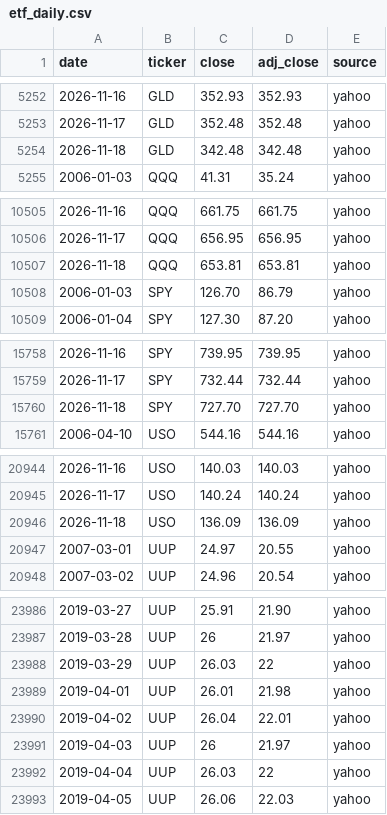
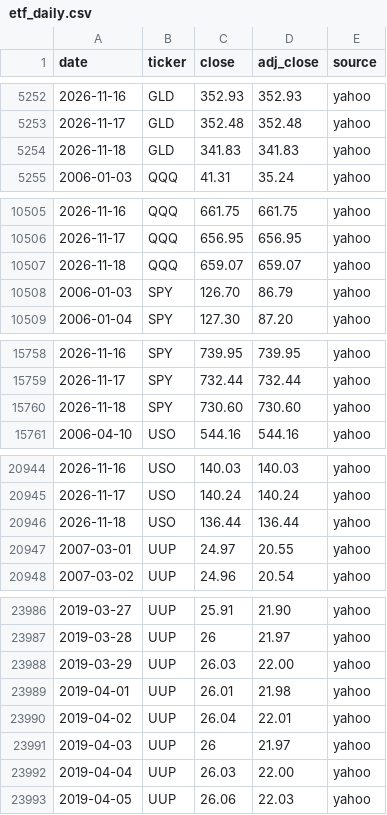
Before and after one commit to Jim-Lohse/investment-lab, a CSV file: data/prices/etf_daily.csv, drawn as a sheet; only a part is shown, gaps mark what is left out; the diff covers the shown part only.

```diff
--- a/data/prices/etf_daily.csv
+++ b/data/prices/etf_daily.csv
@@ -5253,3 +5253,3 @@ date,ticker,close,adj_close,source
 2026-11-17,GLD,352.48,352.48,yahoo
-2026-11-18,GLD,342.48,342.48,yahoo
+2026-11-18,GLD,341.83,341.83,yahoo
 2006-01-03,QQQ,41.31,35.24,yahoo
@@ -10506,3 +10506,3 @@ date,ticker,close,adj_close,source
 2026-11-17,QQQ,656.95,656.95,yahoo
-2026-11-18,QQQ,653.81,653.81,yahoo
+2026-11-18,QQQ,659.07,659.07,yahoo
 2006-01-03,SPY,126.70,86.79,yahoo
@@ -15759,3 +15759,3 @@ date,ticker,close,adj_close,source
 2026-11-17,SPY,732.44,732.44,yahoo
-2026-11-18,SPY,727.70,727.70,yahoo
+2026-11-18,SPY,730.60,730.60,yahoo
 2006-04-10,USO,544.16,544.16,yahoo
@@ -20945,3 +20945,3 @@ date,ticker,close,adj_close,source
 2026-11-17,USO,140.24,140.24,yahoo
-2026-11-18,USO,136.09,136.09,yahoo
+2026-11-18,USO,136.44,136.44,yahoo
 2007-03-01,UUP,24.97,20.55,yahoo
@@ -23987,3 +23987,3 @@ date,ticker,close,adj_close,source
 2019-03-28,UUP,26,21.97,yahoo
-2019-03-29,UUP,26.03,22,yahoo
+2019-03-29,UUP,26.03,22.00,yahoo
 2019-04-01,UUP,26.01,21.98,yahoo
@@ -23991,3 +23991,3 @@ date,ticker,close,adj_close,source
 2019-04-03,UUP,26,21.97,yahoo
-2019-04-04,UUP,26.03,22,yahoo
+2019-04-04,UUP,26.03,22.00,yahoo
 2019-04-05,UUP,26.06,22.03,yahoo
```
Also changed, not shown: 16 edited cells elsewhere in this file, data/derived/positioning_weekly.csv, data/positioning/headlines.csv, 7 other files.
